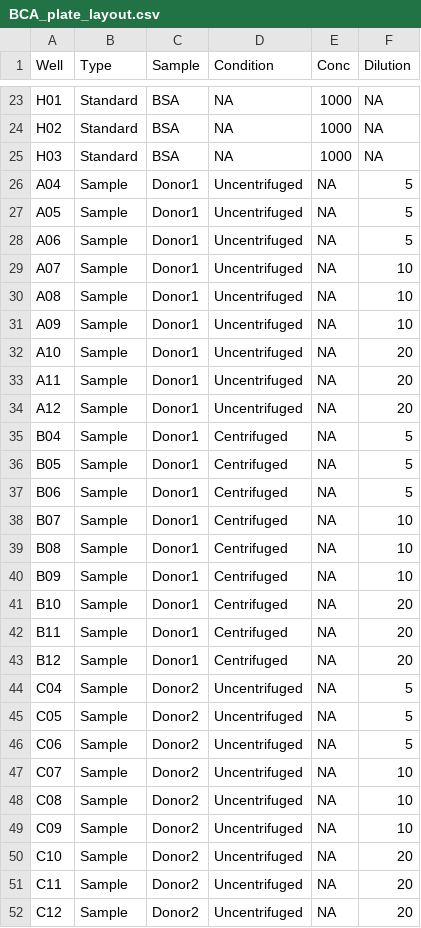
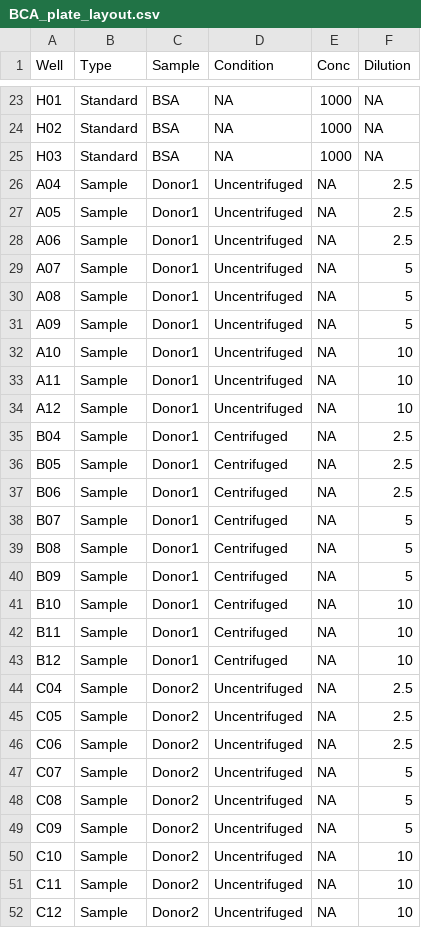
Before and after one commit to oumaimaanbari/speeksel_BMR, a CSV file: metadata/BCA_plate_layout.csv, drawn as a sheet; only a part is shown, gaps mark what is left out; the diff covers the shown part only.

Commit message:
Dilutions 5,10,20 > 2.5,5,10

```diff
--- a/metadata/BCA_plate_layout.csv
+++ b/metadata/BCA_plate_layout.csv
@@ -25,28 +25,28 @@ H02,Standard,BSA,NA,1000,NA
 H03,Standard,BSA,NA,1000,NA
-A04,Sample,Donor1,Uncentrifuged,NA,5
-A05,Sample,Donor1,Uncentrifuged,NA,5
-A06,Sample,Donor1,Uncentrifuged,NA,5
-A07,Sample,Donor1,Uncentrifuged,NA,10
-A08,Sample,Donor1,Uncentrifuged,NA,10
-A09,Sample,Donor1,Uncentrifuged,NA,10
-A10,Sample,Donor1,Uncentrifuged,NA,20
-A11,Sample,Donor1,Uncentrifuged,NA,20
-A12,Sample,Donor1,Uncentrifuged,NA,20
-B04,Sample,Donor1,Centrifuged,NA,5
-B05,Sample,Donor1,Centrifuged,NA,5
-B06,Sample,Donor1,Centrifuged,NA,5
-B07,Sample,Donor1,Centrifuged,NA,10
-B08,Sample,Donor1,Centrifuged,NA,10
-B09,Sample,Donor1,Centrifuged,NA,10
-B10,Sample,Donor1,Centrifuged,NA,20
-B11,Sample,Donor1,Centrifuged,NA,20
-B12,Sample,Donor1,Centrifuged,NA,20
-C04,Sample,Donor2,Uncentrifuged,NA,5
-C05,Sample,Donor2,Uncentrifuged,NA,5
-C06,Sample,Donor2,Uncentrifuged,NA,5
-C07,Sample,Donor2,Uncentrifuged,NA,10
-C08,Sample,Donor2,Uncentrifuged,NA,10
-C09,Sample,Donor2,Uncentrifuged,NA,10
-C10,Sample,Donor2,Uncentrifuged,NA,20
-C11,Sample,Donor2,Uncentrifuged,NA,20
-C12,Sample,Donor2,Uncentrifuged,NA,20
+A04,Sample,Donor1,Uncentrifuged,NA,2.5
+A05,Sample,Donor1,Uncentrifuged,NA,2.5
+A06,Sample,Donor1,Uncentrifuged,NA,2.5
+A07,Sample,Donor1,Uncentrifuged,NA,5
+A08,Sample,Donor1,Uncentrifuged,NA,5
+A09,Sample,Donor1,Uncentrifuged,NA,5
+A10,Sample,Donor1,Uncentrifuged,NA,10
+A11,Sample,Donor1,Uncentrifuged,NA,10
+A12,Sample,Donor1,Uncentrifuged,NA,10
+B04,Sample,Donor1,Centrifuged,NA,2.5
+B05,Sample,Donor1,Centrifuged,NA,2.5
+B06,Sample,Donor1,Centrifuged,NA,2.5
+B07,Sample,Donor1,Centrifuged,NA,5
+B08,Sample,Donor1,Centrifuged,NA,5
+B09,Sample,Donor1,Centrifuged,NA,5
+B10,Sample,Donor1,Centrifuged,NA,10
+B11,Sample,Donor1,Centrifuged,NA,10
+B12,Sample,Donor1,Centrifuged,NA,10
+C04,Sample,Donor2,Uncentrifuged,NA,2.5
+C05,Sample,Donor2,Uncentrifuged,NA,2.5
+C06,Sample,Donor2,Uncentrifuged,NA,2.5
+C07,Sample,Donor2,Uncentrifuged,NA,5
+C08,Sample,Donor2,Uncentrifuged,NA,5
+C09,Sample,Donor2,Uncentrifuged,NA,5
+C10,Sample,Donor2,Uncentrifuged,NA,10
+C11,Sample,Donor2,Uncentrifuged,NA,10
+C12,Sample,Donor2,Uncentrifuged,NA,10
```
Also changed, not shown: 27 edited cells elsewhere in this file.
